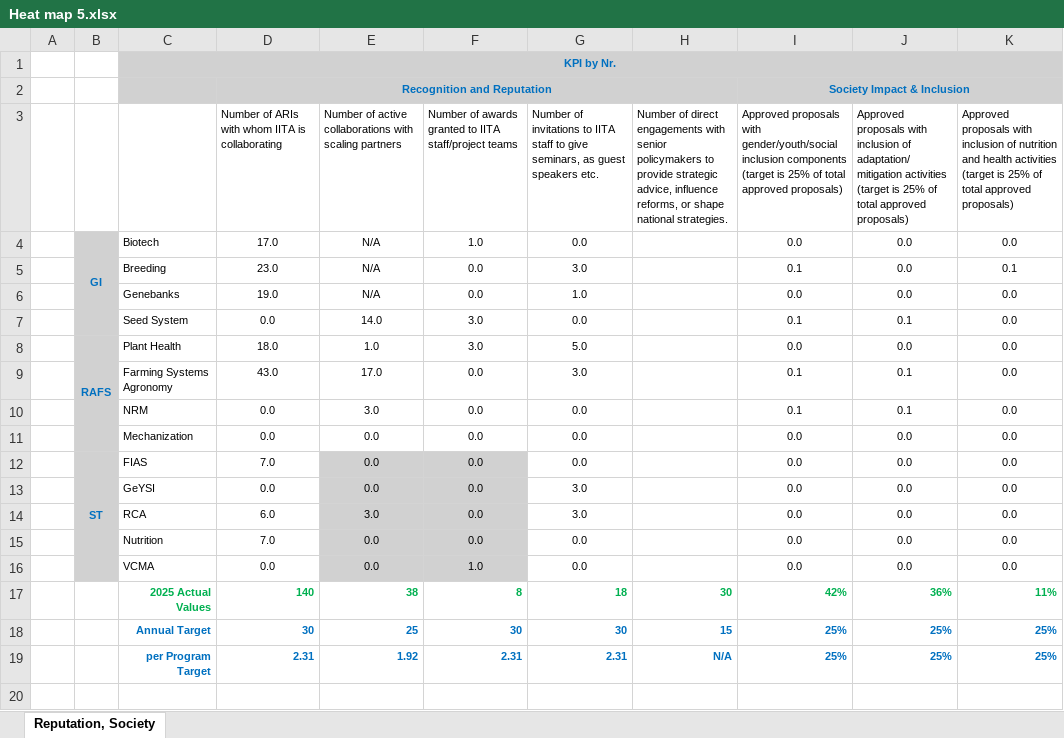
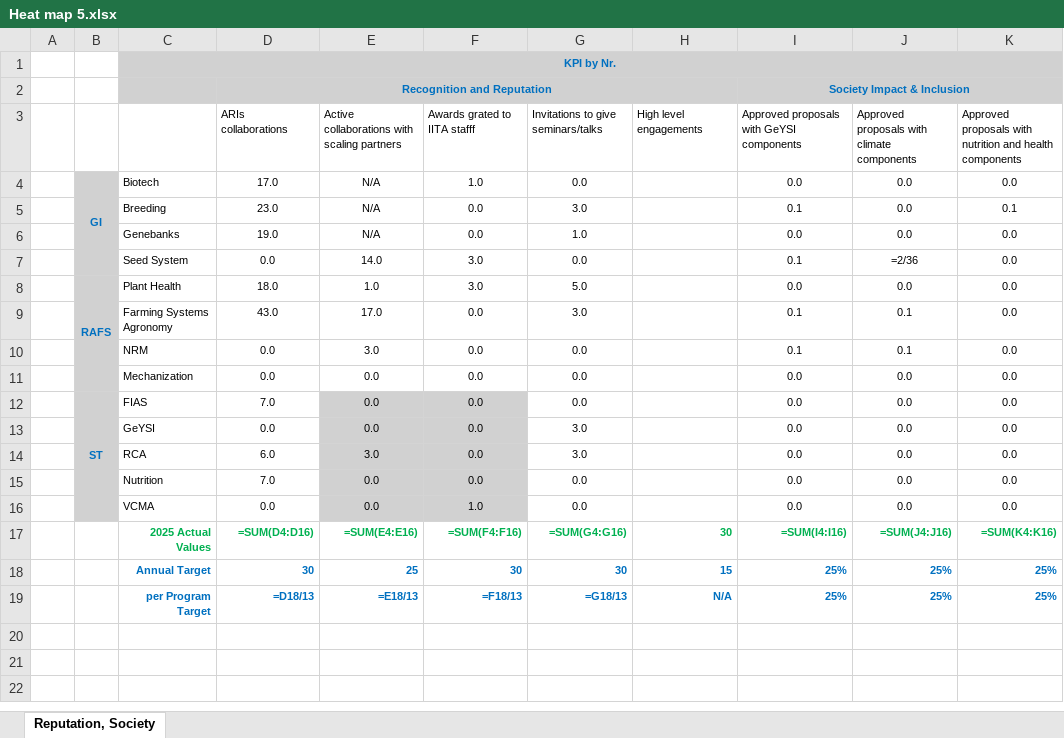
Before and after one commit to AalekhD/Dashboard_IITA_KPI, an Excel workbook: data/Heat map 5.xlsx, sheet Reputation, Society, drawn as a sheet; values as stored, in another font and other column widths than the file's, no borders; formulas without a stored value are shown as written; conditional formats not drawn; removed rows and columns are numbered as before the commit, all else as after; the diff names each change by its address in the sheet, - before the commit and + after, or states it on an @@ line.

```diff
--- a/data/Heat map 5.xlsx (sheet Reputation, Society)
+++ b/data/Heat map 5.xlsx (sheet Reputation, Society)
-D1:K1 fill: #D1D1D1
+D1:K1 fill: none
-E2:H2 fill: #D1D1D1
+E2:H2 fill: none
-J2:K2 fill: #D1D1D1
+J2:K2 fill: none
-row 3:  |  |  | Number of ARIs with whom IITA is collaborating | Number of active collaborations with scaling partners | Number of awards granted to IITA staff/project teams | Number of invitations to IITA staff to give seminars, as guest speakers etc. | Number of direct engagements with senior policymakers to provide strategic advice, influence reforms, or shape national strategies. | Approved proposals with gender/youth/social inclusion components (target is 25% of total approved proposals) | Approved proposals with inclusion of adaptation/ mitigation activities (target is 25% of total approved proposals) | Approved proposals with inclusion of nutrition and health activities (target is 25% of total approved proposals)
+row 3:  |  |  | ARIs collaborations | Active collaborations with scaling partners | Awards grated to IITA stafff | Invitations to give seminars/talks | High level engagements | Approved proposals with GeYSI components | Approved proposals with climate components | Approved proposals with nutrition and health components
-B5:B7 fill: #D1D1D1
+B5:B7 fill: none
-J7: 0.1
+J7: =2/36
-B9:B11 fill: #D1D1D1
+B9:B11 fill: none
-B13:B16 fill: #D1D1D1
+B13:B16 fill: none
-D17: 140
+D17: =SUM(D4:D16)
-E17: 38
+E17: =SUM(E4:E16)
-F17: 8
+F17: =SUM(F4:F16)
-G17: 18
+G17: =SUM(G4:G16)
-I17: 42%
+I17: =SUM(I4:I16)
-J17: 36%
+J17: =SUM(J4:J16)
-K17: 11%
+K17: =SUM(K4:K16)
-D19: 2.31
+D19: =D18/13
-E19: 1.92
+E19: =E18/13
-F19: 2.31
+F19: =F18/13
-G19: 2.31
+G19: =G18/13
-row 20: (empty)
```
Also changed, not shown: hidden cells, data/Heat map 2.xlsx, data/Heat map 3.xlsx, 3 other files.
